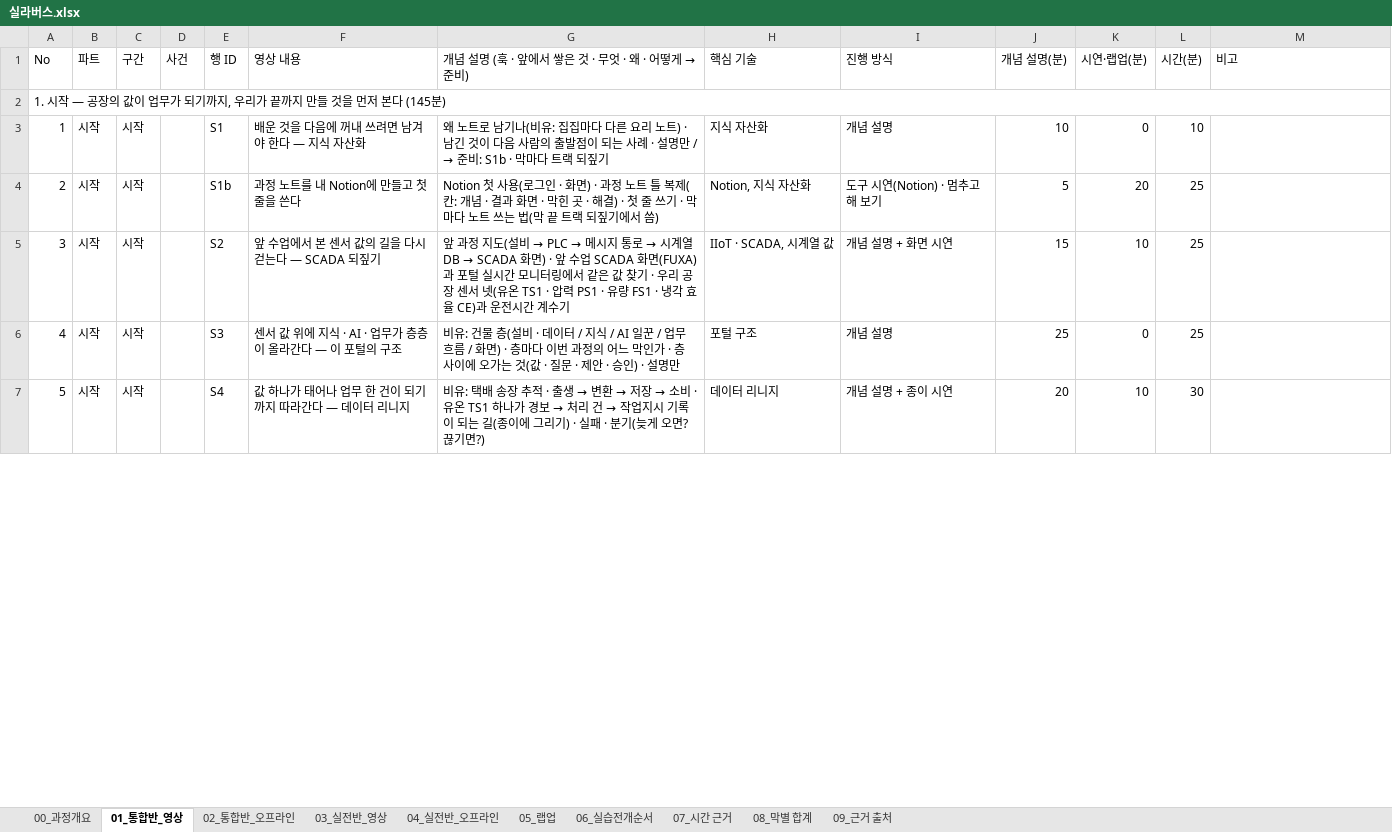
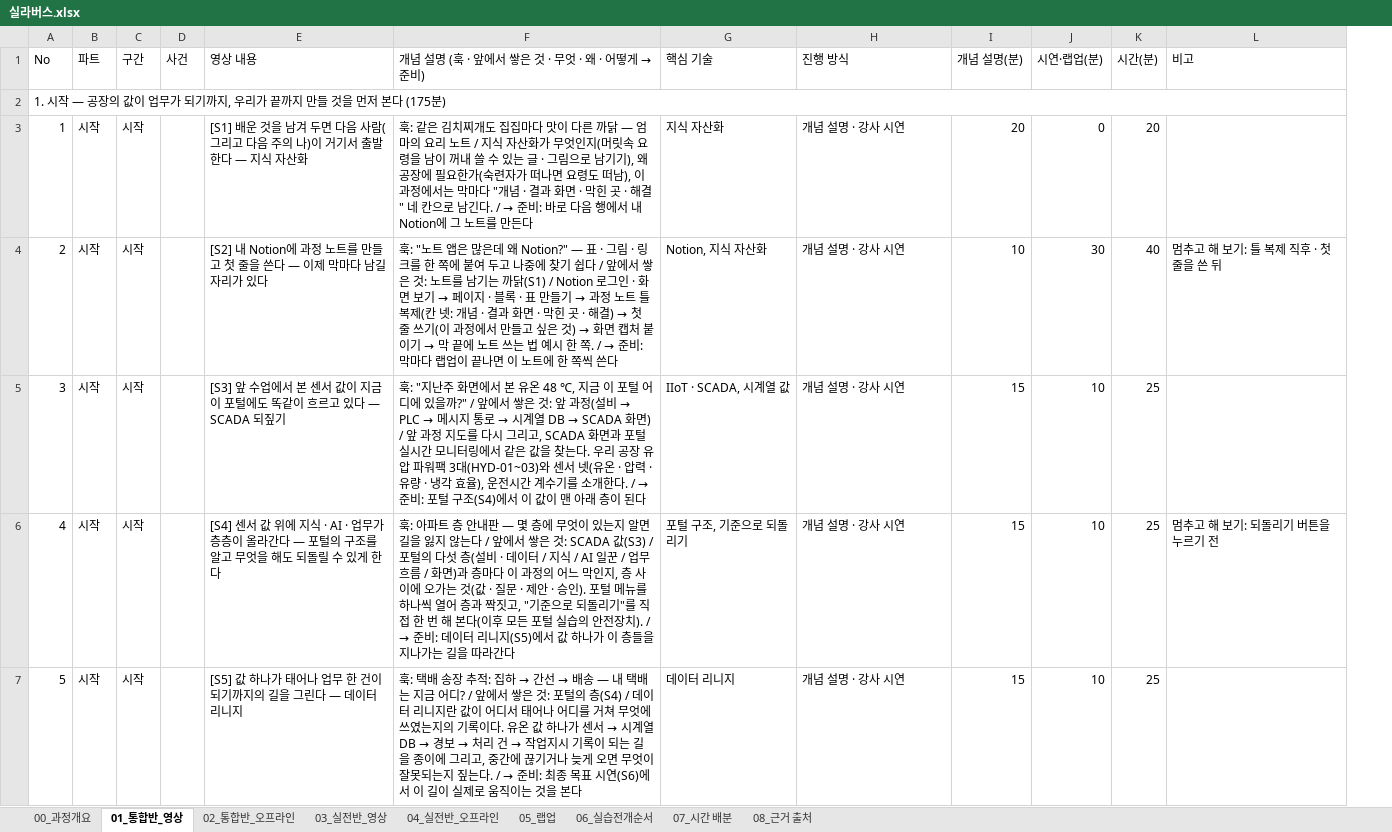
Before and after one commit to uengine-oss/hyd-iot-edu, an Excel workbook: docs/실라버스.xlsx, sheet 01_통합반_영상, drawn as a sheet; only a part is shown; values as stored, in another font and other column widths than the file's, no cell formats; charts and pictures not drawn; removed rows and columns are numbered as before the commit, all else as after; the diff covers the shown part only; the diff names each change by its address in the sheet, - before the commit and + after, or states it on an @@ line.

```diff
--- a/docs/실라버스.xlsx (sheet 01_통합반_영상)
+++ b/docs/실라버스.xlsx (sheet 01_통합반_영상)
-sheet tab: 07_시간 근거
+sheet tab: 07_시간 배분
-sheet tab: 08_막별 합계
+sheet tab: 08_근거 출처
-sheet tab: 09_근거 출처
-column E (행 ID), rows 3-7: S1 | S1b | S2 | S3 | S4
@@ column A (No) renumbered between rows 2 and 96 @@
-E3 (영상 내용): 배운 것을 다음에 꺼내 쓰려면 남겨야 한다 — 지식 자산화
+E3 (영상 내용): [S1] 배운 것을 남겨 두면 다음 사람(그리고 다음 주의 나)이 거기서 출발한다 — 지식 자산화
@@ F3: 왜 노트로 남기나(비유: 집집마다 다른 요리 노트) · 남긴 것이 다음 사람의 출발점이 되는 사례 · 설명만 / → 준비: S1b · 막마다 트랙 되짚기 → 훅: 같은 김치찌개도 집집마다 맛이 다른 까닭 — 엄마의 요리 노트 / 지식 자산화가 무엇인지(머릿속 요령을 남이 꺼내 쓸 수 있는 글 · 그림으로 남기기), 왜 공장에 필요한가(숙련자가 떠나면 요령도 떠남), 이 과정에서는 막마다 "개념 · 결과 화면 · 막힌 곳 · 해결" 네 칸으로 남긴다. / → 준비: 바로 다음 행에서 내 Notion에 그 노트를 만든다 @@
-H3 (진행 방식): 개념 설명
+H3 (진행 방식): 개념 설명 · 강사 시연
-I3 (개념 설명(분)): 10
+I3 (개념 설명(분)): 20
-K3 (시간(분)): 10
+K3 (시간(분)): 20
-E4 (영상 내용): 과정 노트를 내 Notion에 만들고 첫 줄을 쓴다
+E4 (영상 내용): [S2] 내 Notion에 과정 노트를 만들고 첫 줄을 쓴다 — 이제 막마다 남길 자리가 있다
@@ F4: Notion 첫 사용(로그인 · 화면) · 과정 노트 틀 복제(칸: 개념 · 결과 화면 · 막힌 곳 · 해결) · 첫 줄 쓰기 · 막마다 노트 쓰는 법(막 끝 트랙 되짚기에서 씀) → 훅: "노트 앱은 많은데 왜 Notion?" — 표 · 그림 · 링크를 한 쪽에 붙여 두고 나중에 찾기 쉽다 / 앞에서 쌓은 것: 노트를 남기는 까닭(S1) / Notion 로그인 · 화면 보기 → 페이지 · 블록 · 표 만들기 → 과정 노트 틀 복제(칸 넷: 개념 · 결과 화면 · 막힌 곳 · 해결) → 첫 줄 쓰기(이 과정에서 만들고 싶은 것) → 화면 캡처 붙이기 → 막 끝에 노트 쓰는 법 예시 한 쪽. / → 준비: 막마다 랩업이 끝나면 이 노트에 한 쪽씩 쓴다 @@
-H4 (진행 방식): 도구 시연(Notion) · 멈추고 해 보기
+H4 (진행 방식): 개념 설명 · 강사 시연
-I4 (개념 설명(분)): 5
+I4 (개념 설명(분)): 10
-J4 (시연·랩업(분)): 20
+J4 (시연·랩업(분)): 30
-K4 (시간(분)): 25
+K4 (시간(분)): 40
-L4 (비고): (empty)
+L4 (비고): 멈추고 해 보기: 틀 복제 직후 · 첫 줄을 쓴 뒤
-E5 (영상 내용): 앞 수업에서 본 센서 값의 길을 다시 걷는다 — SCADA 되짚기
+E5 (영상 내용): [S3] 앞 수업에서 본 센서 값이 지금 이 포털에도 똑같이 흐르고 있다 — SCADA 되짚기
@@ F5: 앞 과정 지도(설비 → PLC → 메시지 통로 → 시계열 DB → SCADA 화면) · 앞 수업 SCADA 화면(FUXA)과 포털 실시간 모니터링에서 같은 값 찾기 · 우리 공장 센서 넷(유온 TS1 · 압력 PS1 · 유량 FS1 · 냉각 효율 CE)과 운전시간 계수기 → 훅: "지난주 화면에서 본 유온 48 ℃, 지금 이 포털 어디에 있을까?" / 앞에서 쌓은 것: 앞 과정(설비 → PLC → 메시지 통로 → 시계열 DB → SCADA 화면) / 앞 과정 지도를 다시 그리고, SCADA 화면과 포털 실시간 모니터링에서 같은 값을 찾는다. 우리 공장 유압 파워팩 3대(HYD-01~03)와 센서 넷(유온 · 압력 · 유량 · 냉각 효율), 운전시간 계수기를 소개한다. / → 준비: 포털 구조(S4)에서 이 값이 맨 아래 층이 된다 @@
-H5 (진행 방식): 개념 설명 + 화면 시연
+H5 (진행 방식): 개념 설명 · 강사 시연
-E6 (영상 내용): 센서 값 위에 지식 · AI · 업무가 층층이 올라간다 — 이 포털의 구조
+E6 (영상 내용): [S4] 센서 값 위에 지식 · AI · 업무가 층층이 올라간다 — 포털의 구조를 알고 무엇을 해도 되돌릴 수 있게 한다
@@ F6: 비유: 건물 층(설비 · 데이터 / 지식 / AI 일꾼 / 업무 흐름 / 화면) · 층마다 이번 과정의 어느 막인가 · 층 사이에 오가는 것(값 · 질문 · 제안 · 승인) · 설명만 → 훅: 아파트 층 안내판 — 몇 층에 무엇이 있는지 알면 길을 잃지 않는다 / 앞에서 쌓은 것: SCADA 값(S3) / 포털의 다섯 층(설비 · 데이터 / 지식 / AI 일꾼 / 업무 흐름 / 화면)과 층마다 이 과정의 어느 막인지, 층 사이에 오가는 것(값 · 질문 · 제안 · 승인). 포털 메뉴를 하나씩 열어 층과 짝짓고, "기준으로 되돌리기"를 직접 한 번 해 본다(이후 모든 포털 실습의 안전장치). / → 준비: 데이터 리니지(S5)에서 값 하나가 이 층들을 지나가는 길을 따라간다 @@
-G6 (핵심 기술): 포털 구조
+G6 (핵심 기술): 포털 구조, 기준으로 되돌리기
-H6 (진행 방식): 개념 설명
+H6 (진행 방식): 개념 설명 · 강사 시연
-I6 (개념 설명(분)): 25
+I6 (개념 설명(분)): 15
-J6 (시연·랩업(분)): 0
+J6 (시연·랩업(분)): 10
-L6 (비고): (empty)
+L6 (비고): 멈추고 해 보기: 되돌리기 버튼을 누르기 전
-E7 (영상 내용): 값 하나가 태어나 업무 한 건이 되기까지 따라간다 — 데이터 리니지
+E7 (영상 내용): [S5] 값 하나가 태어나 업무 한 건이 되기까지의 길을 그린다 — 데이터 리니지
@@ F7: 비유: 택배 송장 추적 · 출생 → 변환 → 저장 → 소비 · 유온 TS1 하나가 경보 → 처리 건 → 작업지시 기록이 되는 길(종이에 그리기) · 실패 · 분기(늦게 오면? 끊기면?) → 훅: 택배 송장 추적: 집하 → 간선 → 배송 — 내 택배는 지금 어디? / 앞에서 쌓은 것: 포털의 층(S4) / 데이터 리니지란 값이 어디서 태어나 어디를 거쳐 무엇에 쓰였는지의 기록이다. 유온 값 하나가 센서 → 시계열 DB → 경보 → 처리 건 → 작업지시 기록이 되는 길을 종이에 그리고, 중간에 끊기거나 늦게 오면 무엇이 잘못되는지 짚는다. / → 준비: 최종 목표 시연(S6)에서 이 길이 실제로 움직이는 것을 본다 @@
-H7 (진행 방식): 개념 설명 + 종이 시연
+H7 (진행 방식): 개념 설명 · 강사 시연
-I7 (개념 설명(분)): 20
+I7 (개념 설명(분)): 15
-K7 (시간(분)): 30
+K7 (시간(분)): 25
```
Also changed, not shown: 16 added rows, 28 removed rows and 451 edited cells elsewhere in this sheet, sheet 07_시간 배분, sheet 03_실전반_영상, sheet 04_실전반_오프라인, sheet 02_통합반_오프라인, sheet 06_실습전개순서, sheet 05_랩업, 2 more sheets, cell formats, formulas that keep their value, charts or pictures, 1 other file.
